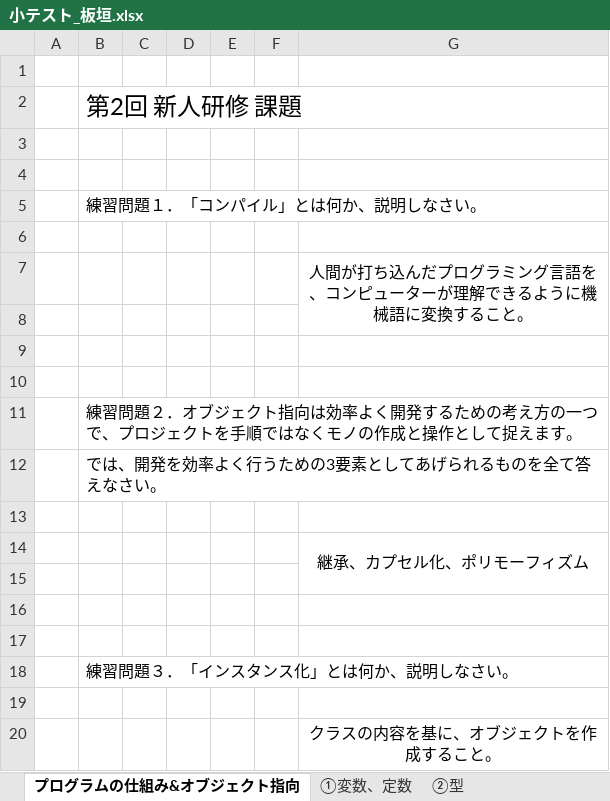
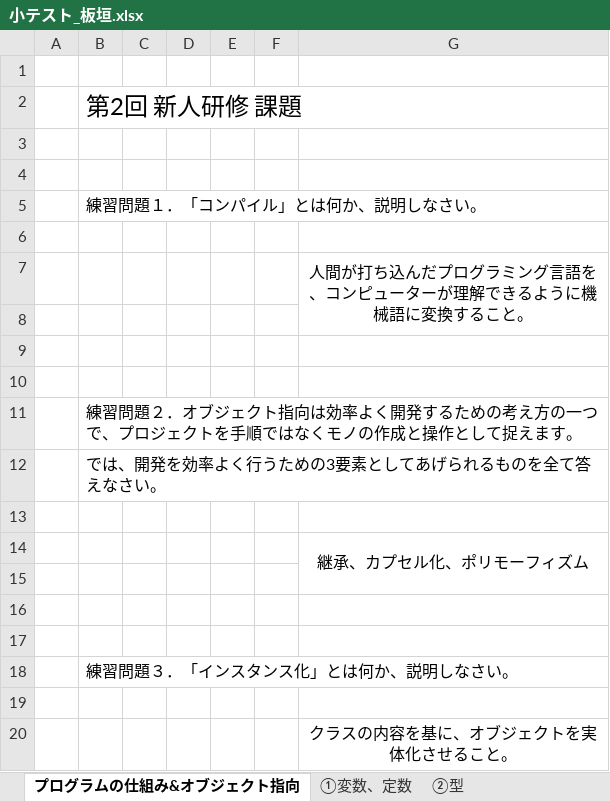
Before and after one commit to YoshikiItagaki/Quiz_0502, an Excel workbook: 小テスト_板垣.xlsx, sheet プログラムの仕組み&オブジェクト指向, drawn as a sheet; values as stored, in another font and other column widths than the file's, no borders; the diff names each change by its address in the sheet, - before the commit and + after, or states it on an @@ line.

Commit message:
Excelの修正

```diff
--- a/小テスト_板垣.xlsx (sheet プログラムの仕組み&オブジェクト指向)
+++ b/小テスト_板垣.xlsx (sheet プログラムの仕組み&オブジェクト指向)
-G20: クラスの内容を基に、オブジェクトを作成すること。
+G20: クラスの内容を基に、オブジェクトを実体化させること。
```
